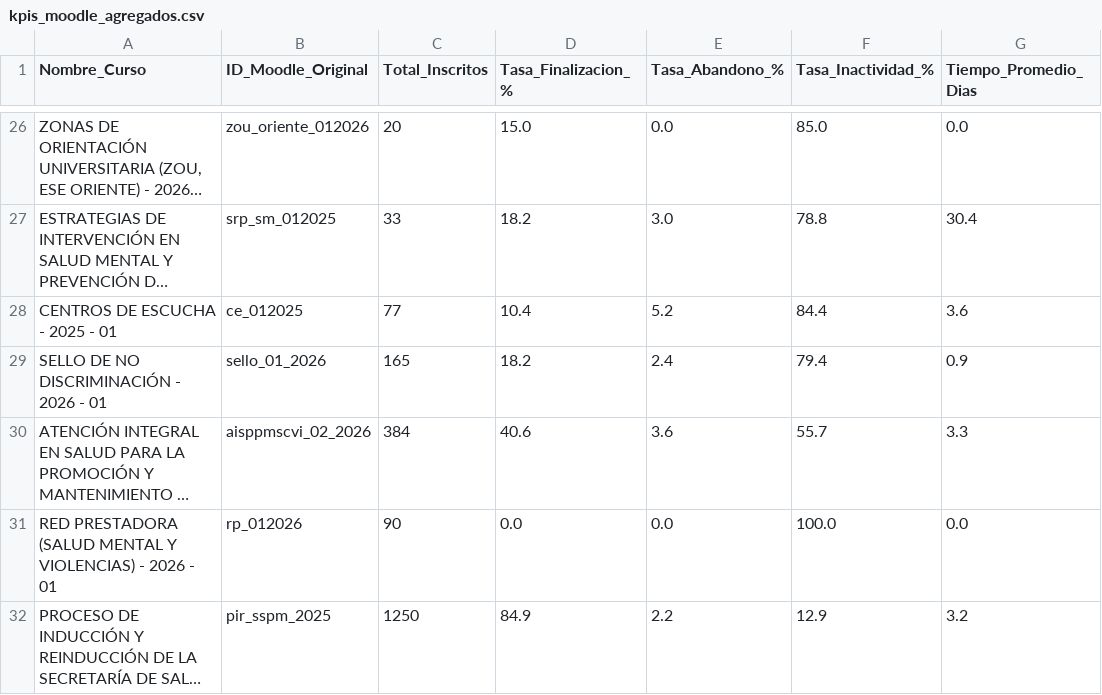
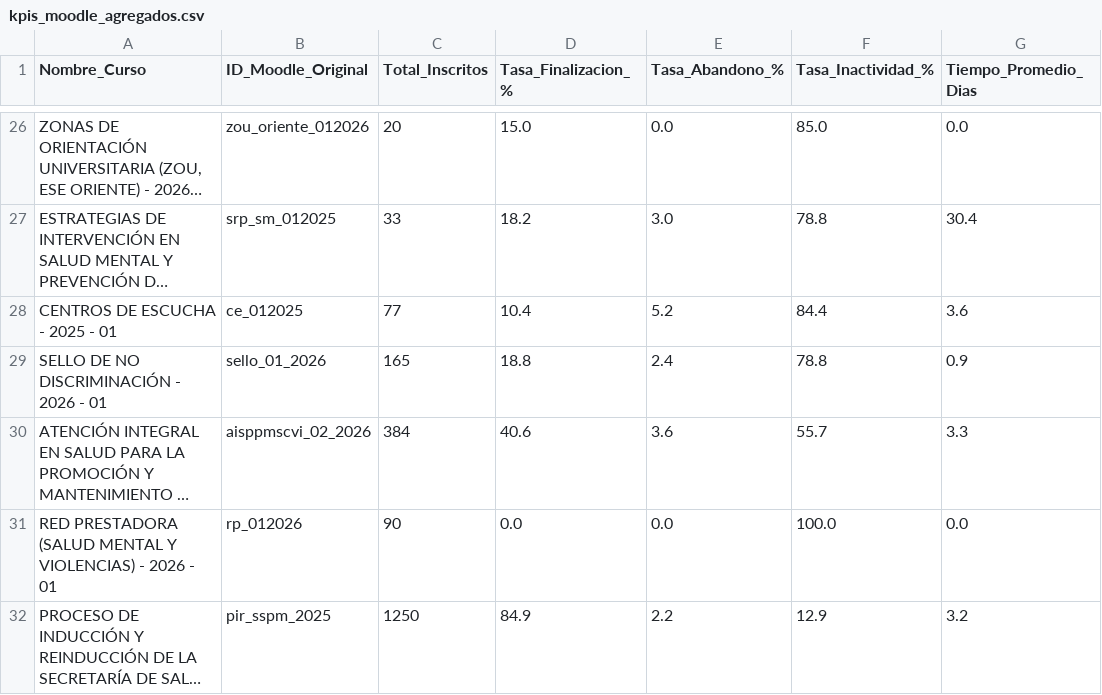
Before and after one commit to SecSaludCali/Tesis_Moodle, a CSV file: kpis_moodle_agregados.csv, drawn as a sheet; only a part is shown, gaps mark what is left out; long unchanged cells end in …; the diff names each change by its address in the sheet, - before the commit and + after, or states it on an @@ line.

```diff
--- a/kpis_moodle_agregados.csv
+++ b/kpis_moodle_agregados.csv
-D29 (Tasa_Finalizacion_%): 18.2
+D29 (Tasa_Finalizacion_%): 18.8
-F29 (Tasa_Inactividad_%): 79.4
+F29 (Tasa_Inactividad_%): 78.8
```
Also changed, not shown: descargas_moodle/progress.sello_012025.csv, descargas_moodle/progress.sello_01_2026.csv, 3 other files.
